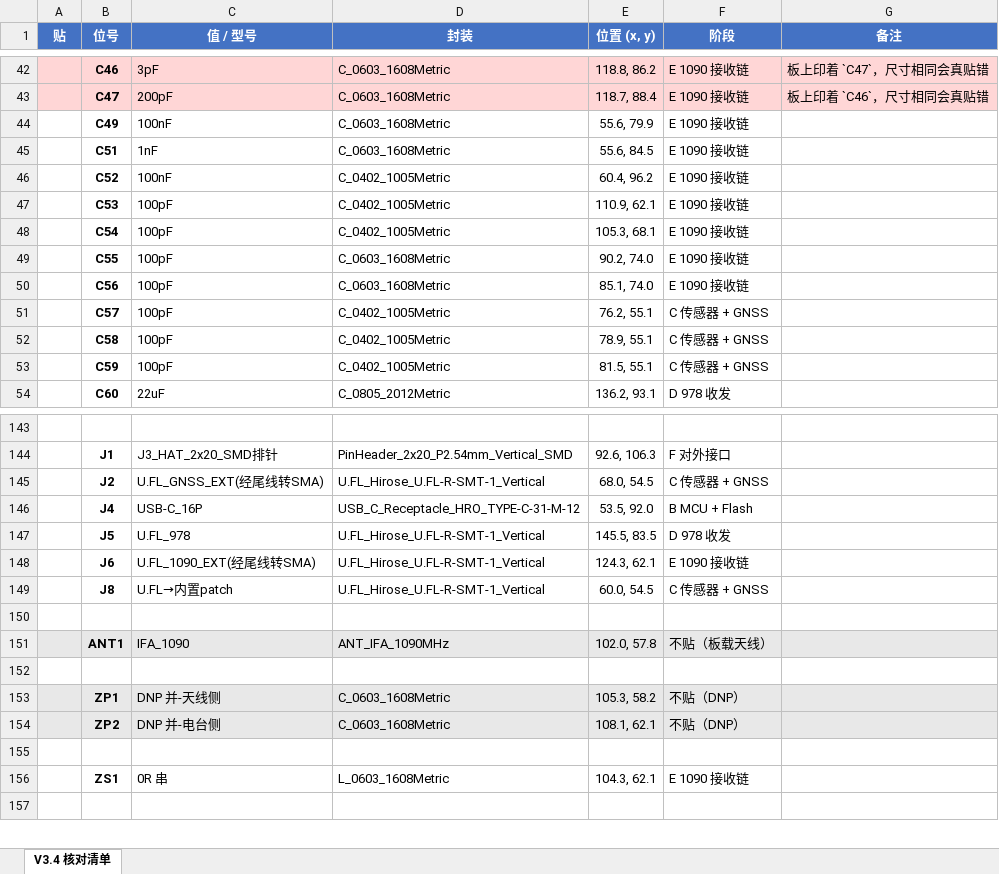
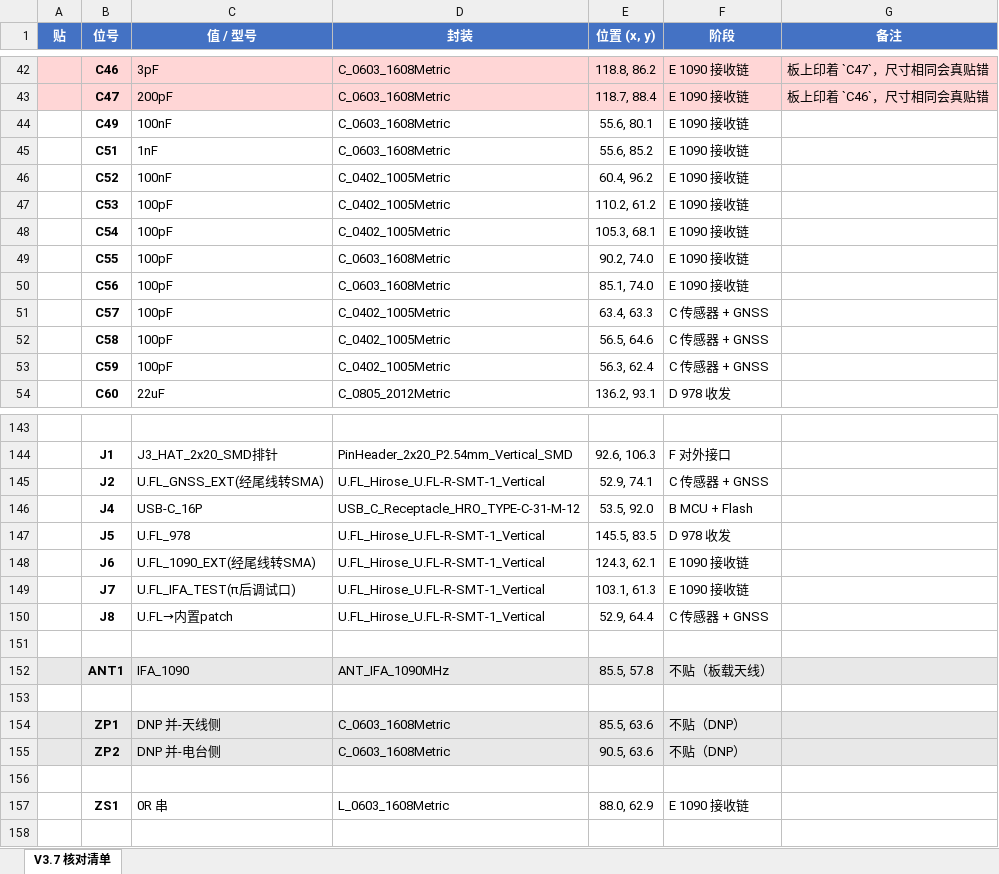
Before and after one commit to naizhao/Pilot-Kit-Box-ESP32-P4, an Excel workbook: hardware/expansion-board-v3/CHECKLIST.xlsx, sheet V3.7 核对清单, drawn as a sheet; only a part is shown, gaps mark what is left out; values as stored, in another font and other column widths than the file's, no borders; addresses are those after the commit; the diff covers the shown part only; the diff names each change by its address in the sheet, - before the commit and + after, or states it on an @@ line.

Commit message:
fix(v3): bump GNSS ECO board revision to V3.7

```diff
--- a/hardware/expansion-board-v3/CHECKLIST.xlsx (sheet V3.7 核对清单)
+++ b/hardware/expansion-board-v3/CHECKLIST.xlsx (sheet V3.7 核对清单)
-sheet tab: V3.4 核对清单
+sheet tab: V3.7 核对清单
-E44 (位置 (x, y)): 55.6, 79.9
+E44 (位置 (x, y)): 55.6, 80.1
-E45 (位置 (x, y)): 55.6, 84.5
+E45 (位置 (x, y)): 55.6, 85.2
-E47 (位置 (x, y)): 110.9, 62.1
+E47 (位置 (x, y)): 110.2, 61.2
-E51 (位置 (x, y)): 76.2, 55.1
+E51 (位置 (x, y)): 63.4, 63.3
-E52 (位置 (x, y)): 78.9, 55.1
+E52 (位置 (x, y)): 56.5, 64.6
-E53 (位置 (x, y)): 81.5, 55.1
+E53 (位置 (x, y)): 56.3, 62.4
-E145 (位置 (x, y)): 68.0, 54.5
+E145 (位置 (x, y)): 52.9, 74.1
+row 149:  | J7 | U.FL_IFA_TEST(π后调试口) | U.FL_Hirose_U.FL-R-SMT-1_Vertical | 103.1, 61.3 | E 1090 接收链
-E150 (位置 (x, y)): 60.0, 54.5
+E150 (位置 (x, y)): 52.9, 64.4
-E152 (位置 (x, y)): 102.0, 57.8
+E152 (位置 (x, y)): 85.5, 57.8
-E154 (位置 (x, y)): 105.3, 58.2
+E154 (位置 (x, y)): 85.5, 63.6
-E155 (位置 (x, y)): 108.1, 62.1
+E155 (位置 (x, y)): 90.5, 63.6
-E157 (位置 (x, y)): 104.3, 62.1
+E157 (位置 (x, y)): 88.0, 62.9
```
Also changed, not shown: 10 edited cells elsewhere in this sheet, 8 other files.
